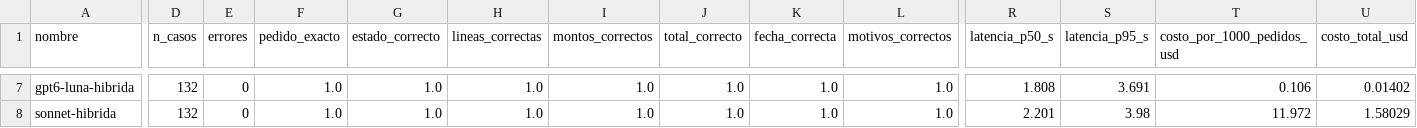
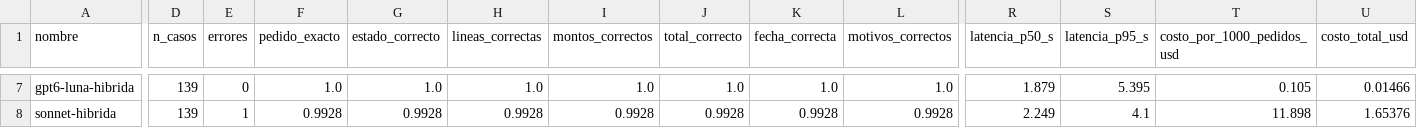
Before and after one commit to geotectronics-source/novapedidos-lab3, a CSV file: evidencia/comparacion/resultados.csv, drawn as a sheet; only a part is shown, gaps mark what is left out; the diff covers the shown part only; the diff names each change by its address in the sheet, - before the commit and + after, or states it on an @@ line.

```diff
--- a/evidencia/comparacion/resultados.csv
+++ b/evidencia/comparacion/resultados.csv
-D7:D8 (n_casos): 132
+D7:D8 (n_casos): 139
-R7 (latencia_p50_s): 1.808
+R7 (latencia_p50_s): 1.879
-S7 (latencia_p95_s): 3.691
+S7 (latencia_p95_s): 5.395
-T7 (costo_por_1000_pedidos_usd): 0.106
+T7 (costo_por_1000_pedidos_usd): 0.105
-U7 (costo_total_usd): 0.01402
+U7 (costo_total_usd): 0.01466
-E8 (errores): 0
+E8 (errores): 1
-F8 (pedido_exacto): 1.0
+F8 (pedido_exacto): 0.9928
-G8 (estado_correcto): 1.0
+G8 (estado_correcto): 0.9928
-H8 (lineas_correctas): 1.0
+H8 (lineas_correctas): 0.9928
-I8 (montos_correctos): 1.0
+I8 (montos_correctos): 0.9928
-J8 (total_correcto): 1.0
+J8 (total_correcto): 0.9928
-K8 (fecha_correcta): 1.0
+K8 (fecha_correcta): 0.9928
-L8 (motivos_correctos): 1.0
+L8 (motivos_correctos): 0.9928
-R8 (latencia_p50_s): 2.201
+R8 (latencia_p50_s): 2.249
-S8 (latencia_p95_s): 3.98
+S8 (latencia_p95_s): 4.1
-T8 (costo_por_1000_pedidos_usd): 11.972
+T8 (costo_por_1000_pedidos_usd): 11.898
-U8 (costo_total_usd): 1.58029
+U8 (costo_total_usd): 1.65376
```
Also changed, not shown: 38 edited cells elsewhere in this file, 36 other files.
